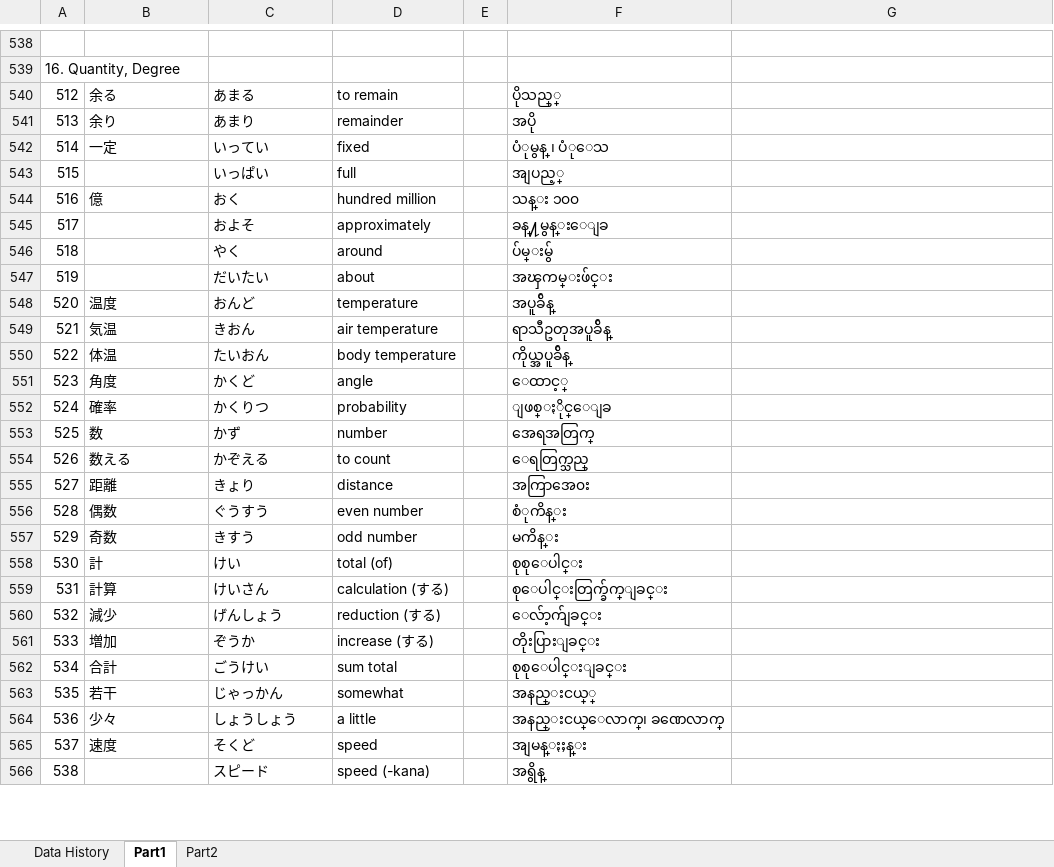
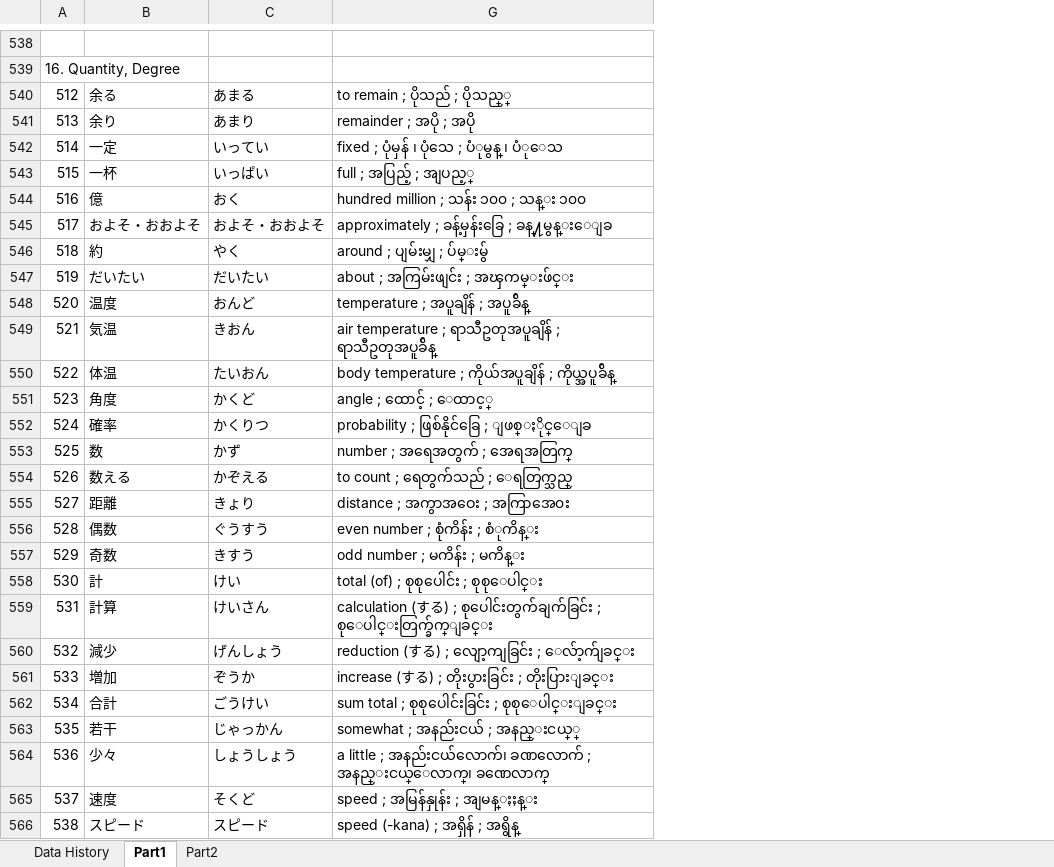
Before and after one commit to zawtunlatt/memrise-japanese-courses, an Excel workbook: preparing/Speed Master N3 Vocab.xlsx, sheet Part1, drawn as a sheet; only a part is shown, gaps mark what is left out; values as stored, in another font and other column widths than the file's, no borders; removed rows and columns are numbered as before the commit, all else as after; the diff covers the shown part only; the diff names each change by its address in the sheet, - before the commit and + after, or states it on an @@ line.

Commit message:
Speed Master N3 Vocab.xlsx  ->  Part1 : 19,20,21,22,23,24,25 -> Myanmar Definition added.

```diff
--- a/preparing/Speed Master N3 Vocab.xlsx (sheet Part1)
+++ b/preparing/Speed Master N3 Vocab.xlsx (sheet Part1)
@@ column D hidden, rows 540-542: to remain | remainder | fixed; row 544: hundred million; rows 548-565: temperature | air temperature | body temperature | angle | probability | number | to count | distance | even number | odd number | total (of) | calculation (する) | reduction (する) | increase (する) | sum total | somewhat | a little | speed @@
@@ column E hidden, empty @@
@@ column F hidden, rows 540-542: ပိုသည္္ | အပို | ပံုမွန္ ၊ ပံုေသ; row 544: သန္း ၁၀၀; rows 548-565: အပူခ်ိန္ | ရာသီဥတုအပူခ်ိန္ | ကိုယ္အပူခ်ိန္ | ေထာင့္ | ျဖစ္ႏိုင္ေျခ | အေရအတြက္ | ေရတြက္သည္ | အကြာအေ၀း | စံုကိန္း | မကိန္း | စုစုေပါင္း | စုေပါင္းတြက္ခ်က္ျခင္း | ေလ်ာ့က်ျခင္း | တိုးပြားျခင္း | စုစုေပါင္းျခင္း | အနည္းငယ္္ | အနည္းငယ္ေလာက္၊ ခဏေလာက္ | အျမန္ႏႈန္း @@
-G540: (empty)
+G540: to remain ; ပိုသည် ; ပိုသည္္
-G541: (empty)
+G541: remainder ; အပို ; အပို
-G542: (empty)
+G542: fixed ; ပုံမှန် ၊ ပုံသေ ; ပံုမွန္ ၊ ပံုေသ
-row 543: 515 |  | いっぱい | full |  | အျပည့္
+row 543: 515 | 一杯 | いっぱい | full ; အပြည့် ; အျပည့္
-G544: (empty)
+G544: hundred million ; သန်း ၁၀၀ ; သန္း ၁၀၀
-row 545: 517 |  | およそ | approximately |  | ခန္႔မွန္းေျခ
-row 546: 518 |  | やく | around |  | ပ်မ္းမွ်
-row 547: 519 |  | だいたい | about |  | အၾကမ္းဖ်င္း
+row 545: 517 | およそ・おおよそ | およそ・おおよそ | approximately ; ခန့်မှန်းခြေ ; ခန္႔မွန္းေျခ
+row 546: 518 | 約 | やく | around ; ပျမ်းမျှ ; ပ်မ္းမွ်
+row 547: 519 | だいたい | だいたい | about ; အကြမ်းဖျင်း ; အၾကမ္းဖ်င္း
-G548: (empty)
+G548: temperature ; အပူချိန် ; အပူခ်ိန္
-G549: (empty)
+G549: air temperature ; ရာသီဥတုအပူချိန် ; ရာသီဥတုအပူခ်ိန္
-G550: (empty)
+G550: body temperature ; ကိုယ်အပူချိန် ; ကိုယ္အပူခ်ိန္
-G551: (empty)
+G551: angle ; ထောင့် ; ေထာင့္
-G552: (empty)
+G552: probability ; ဖြစ်နိုင်ခြေ ; ျဖစ္ႏိုင္ေျခ
-G553: (empty)
+G553: number ; အရေအတွက် ; အေရအတြက္
-G554: (empty)
+G554: to count ; ရေတွက်သည် ; ေရတြက္သည္
-G555: (empty)
+G555: distance ; အကွာအဝေး ; အကြာအေ၀း
-G556: (empty)
+G556: even number ; စုံကိန်း ; စံုကိန္း
-G557: (empty)
+G557: odd number ; မကိန်း ; မကိန္း
-G558: (empty)
+G558: total (of) ; စုစုပေါင်း ; စုစုေပါင္း
-G559: (empty)
+G559: calculation (する) ; စုပေါင်းတွက်ချက်ခြင်း ; စုေပါင္းတြက္ခ်က္ျခင္း
-G560: (empty)
+G560: reduction (する) ; လျော့ကျခြင်း ; ေလ်ာ့က်ျခင္း
-G561: (empty)
+G561: increase (する) ; တိုးပွားခြင်း ; တိုးပြားျခင္း
-G562: (empty)
+G562: sum total ; စုစုပေါင်းခြင်း ; စုစုေပါင္းျခင္း
-G563: (empty)
+G563: somewhat ; အနည်းငယ် ; အနည္းငယ္္
-G564: (empty)
+G564: a little ; အနည်းငယ်လောက်၊ ခဏလောက် ; အနည္းငယ္ေလာက္၊ ခဏေလာက္
-G565: (empty)
+G565: speed ; အမြန်နှုန်း ; အျမန္ႏႈန္း
-row 566: 538 |  | スピード | speed (-kana) |  | အရွိန္
+row 566: 538 | スピード | スピード | speed (-kana) ; အရှိန် ; အရွိန္
```
Also changed, not shown: 60 added rows, 49 removed rows, 242 edited cells, cell formats and row numbers in column A elsewhere in this sheet, sheet Data History, hidden cells.
